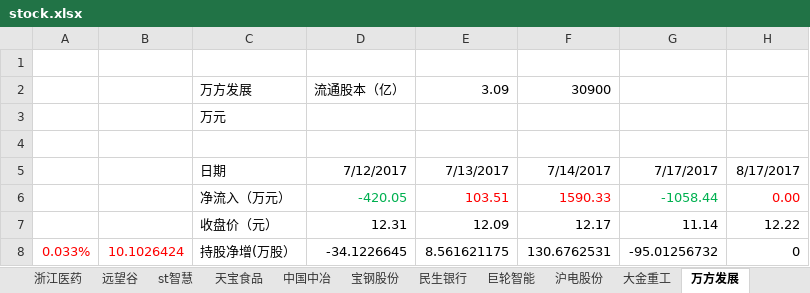
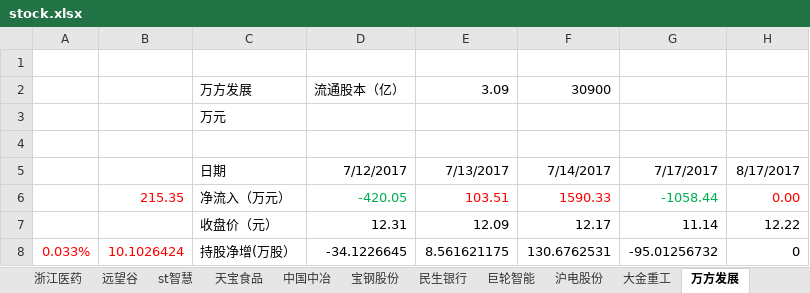
Before and after one commit to JMsun-2000/stock_market, an Excel workbook: stock.xlsx, sheet 万方发展, drawn as a sheet; values as stored, in another font and other column widths than the file's, no borders; the diff names each change by its address in the sheet, - before the commit and + after, or states it on an @@ line.

```diff
--- a/stock.xlsx (sheet 万方发展)
+++ b/stock.xlsx (sheet 万方发展)
-B6: (empty)
+B6: 215.35
```
Also changed, not shown: sheet 普邦股份, sheet 大金重工, sheet 沪电股份, sheet 中国中冶, sheet 宝钢股份, sheet 巨轮智能, 11 more sheets.
